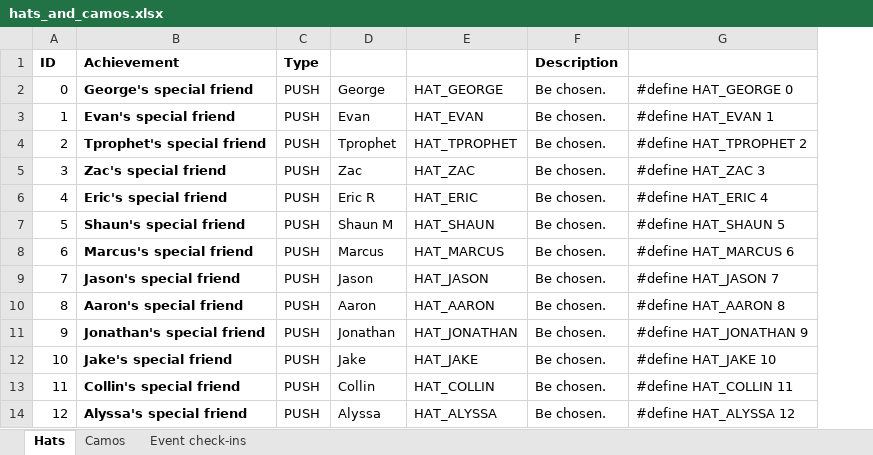
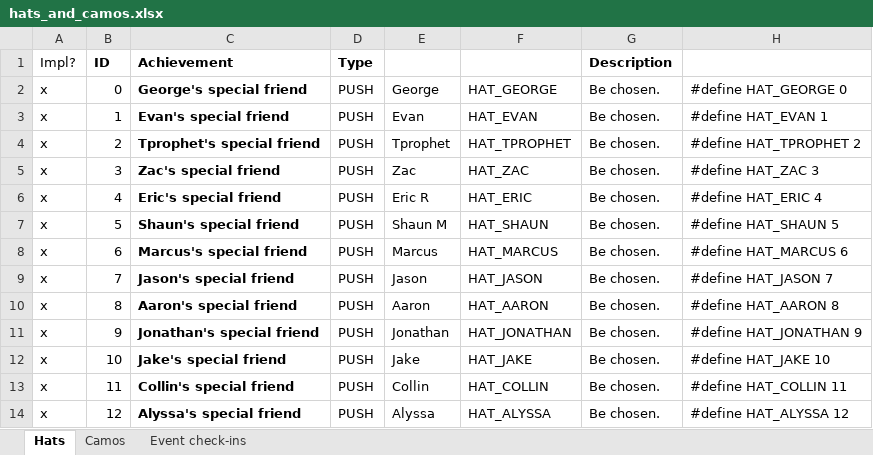
Before and after one commit to duplico/qc13, an Excel workbook: doc/hats_and_camos.xlsx, sheet Hats, drawn as a sheet; only a part is shown; values as stored, in another font and other column widths than the file's, no borders; conditional formats not drawn; the diff names each change by its address in the sheet, - before the commit and + after, or states it on an @@ line.

```diff
--- a/doc/hats_and_camos.xlsx (sheet Hats)
+++ b/doc/hats_and_camos.xlsx (sheet Hats)
+column A (Impl?), rows 2-14: all x
```
Also changed, not shown: sheet Camos, formulas that keep their value, 6 other files.
